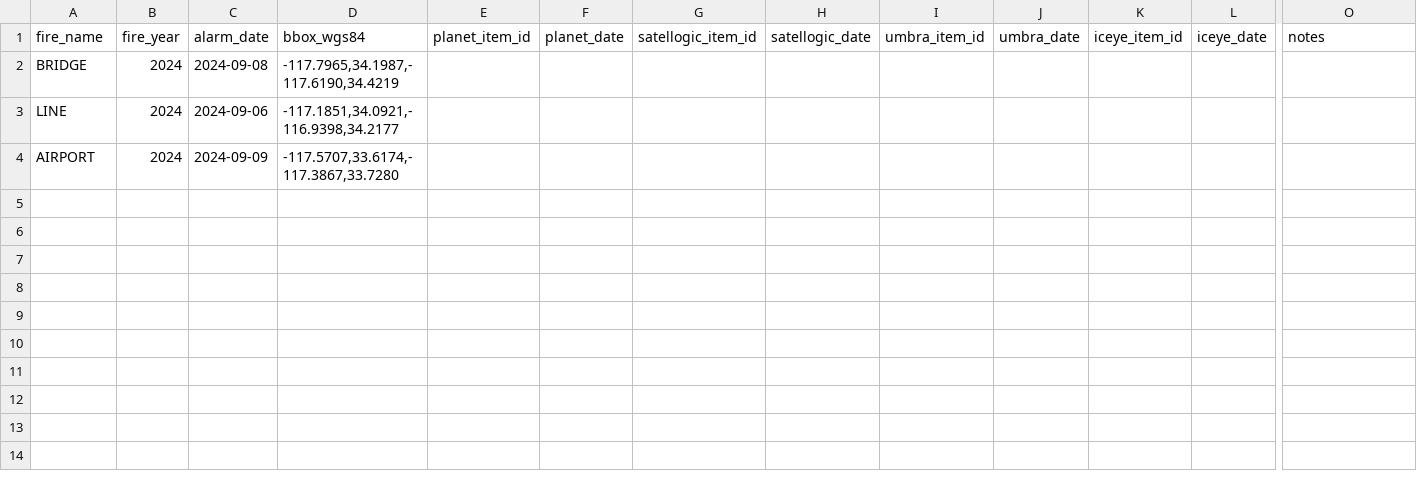
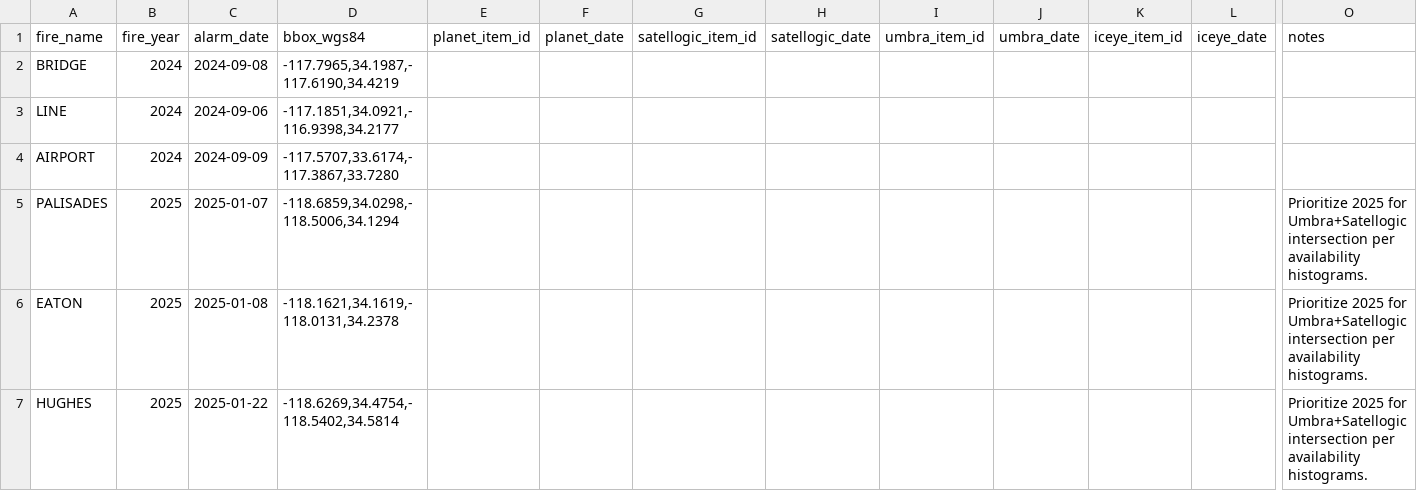
Before and after one commit to wrtcd/csda-fire, a CSV file: data/study_area_tracker.csv, drawn as a sheet; only a part is shown, gaps mark what is left out; rows hold the shown columns only; the diff names each change by its address in the sheet, - before the commit and + after, or states it on an @@ line.

```diff
--- a/data/study_area_tracker.csv
+++ b/data/study_area_tracker.csv
+row 5: PALISADES | 2025 | 2025-01-07 | -118.6859,34.0298,-118.5006,34.1294 |  |  |  |  |  |  |  |  | Prioritize 2025 for Umbra+Satellogic intersection per availability histograms.
+row 6: EATON | 2025 | 2025-01-08 | -118.1621,34.1619,-118.0131,34.2378 |  |  |  |  |  |  |  |  | Prioritize 2025 for Umbra+Satellogic intersection per availability histograms.
+row 7: HUGHES | 2025 | 2025-01-22 | -118.6269,34.4754,-118.5402,34.5814 |  |  |  |  |  |  |  |  | Prioritize 2025 for Umbra+Satellogic intersection per availability histograms.
```
Also changed, not shown: 10 other files.
